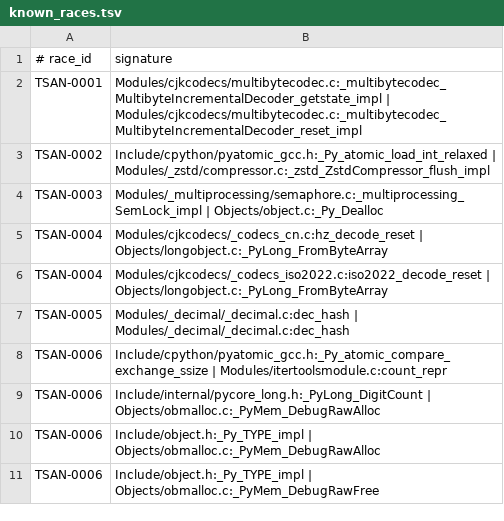
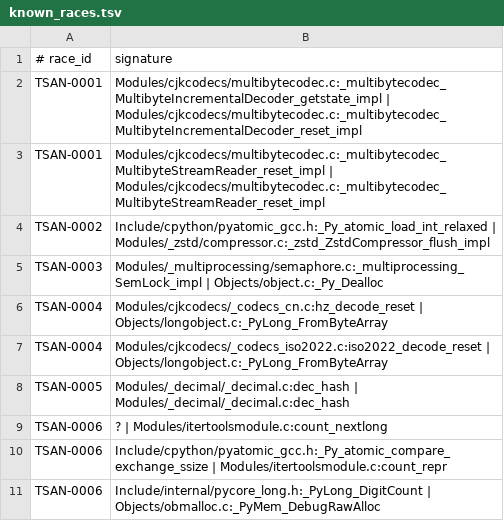
Before and after one commit to devdanzin/cpython-tsan-findings, a TSV file: catalog/known_races.tsv, drawn as a sheet; only a part is shown; the shorter side is filled out with more unchanged rows; the diff covers the shown part only; the diff names each change by its address in the sheet, - before the commit and + after, or states it on an @@ line.

Commit message:
Fleet 11 triage (first --tsan-no-halt): 3 new races + 5 folds + tracemalloc suppression
First fleet with --tsan-no-halt (multiple races per session, fusil #221/#222).
82/223 dirs carried a tsan_races.tsv sidecar. Multi-race captured 344 race
instances / 62 distinct signatures vs the 41 a halt_on_error=1 fleet would have
seen -- 129 instances masked before, 21 signatures never a first race. This is the
payoff: 3 new races + 5 folded faces from one 223-dir pass, including races every
prior fleet (06-10) shadowed behind the dominant count/iterator races.

New (minted, all reproduced on debug + release TSan):
- TSAN-0043 descr_get_qualname lazy-cache write/write race (descrobject.c:625) --
  GENUINELY NEW + appears UNFILED (gh api search empty). Lazy-cache class like
  _elementtree extra / objreduce gh-125267; descriptors live on shared types so
  the sharing is realistic. Strongest fileable candidate. report.md packaged.
- TSAN-0045 GenericAlias iterator double-DECREF (ga_iternext, genericaliasobject.c
  :952, Py_SETREF on a shared one-shot iter) -- memory-unsafe, ultra-low priority,
  distinct from the closed gh-153298 (__parameters__).
- TSAN-0044 generic sequence iterator (iter(obj) seqiter) + deque iterator --
  value-benign, = gh-120496 (CLOSED), acceptable per rhettinger's gh-124397.
  Cataloged for dedup only; notable as proof --tsan-no-halt unmasks hidden races.

Folded: multibytecodec StreamReader.reset -> TSAN-0001; count slow-mode faces +
cascade SEGV PyObject_Repr -> TSAN-0006; unpackiter_len self -> TSAN-0039;
_lsprof Stop self -> TSAN-0008; clear_extra|element_bool -> TSAN-0041.
Suppressed: tracemalloc allocator-swap races (start/stop swaps the global
allocator; a debug tool, not an FT target -- expected noise).

known_races.tsv 145 -> 159 signatures / 39 -> 42 races; fleet-11 re-ingests 19 ->
2 new (an unsymbolized SEGV + a too-generic atomic self-race, both left
uncataloged honestly). notes/fleet-11-triage.md + INDEX Fleet-11 section added.

```diff
--- a/catalog/known_races.tsv
+++ b/catalog/known_races.tsv
+row 3: TSAN-0001 | Modules/cjkcodecs/multibytecodec.c:_multibytecodec_MultibyteStreamReader_reset_impl | Modules/cjkcodecs/multibytecodec.c:_multibytecodec_MultibyteStreamReader_reset_impl
+row 9: TSAN-0006 | ? | Modules/itertoolsmodule.c:count_nextlong
```
Also changed, not shown: 12 added rows elsewhere in this file, 19 other files.
